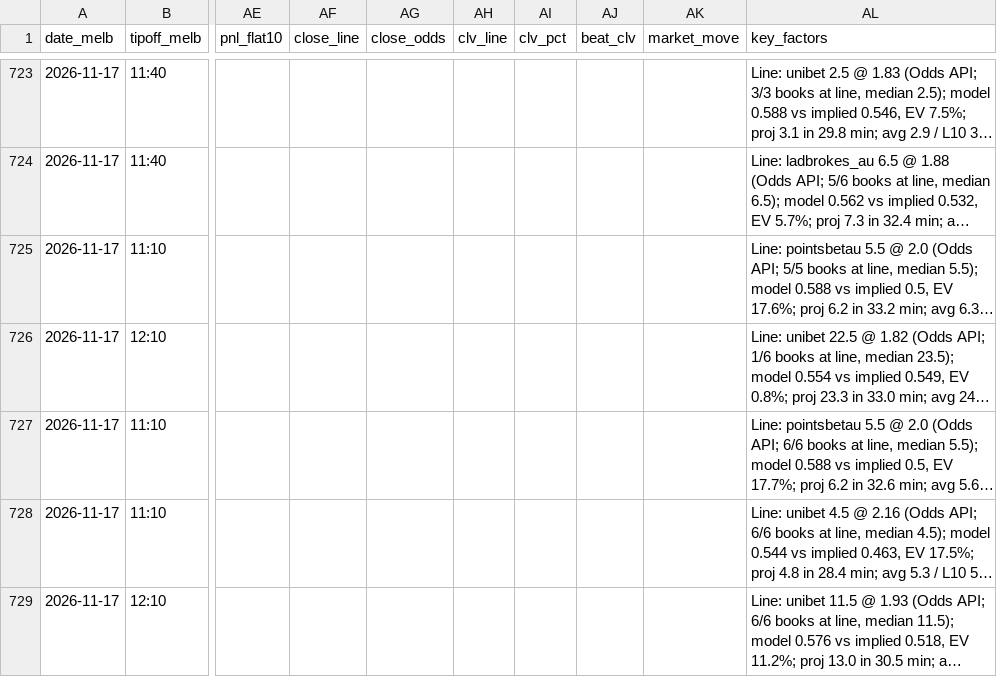
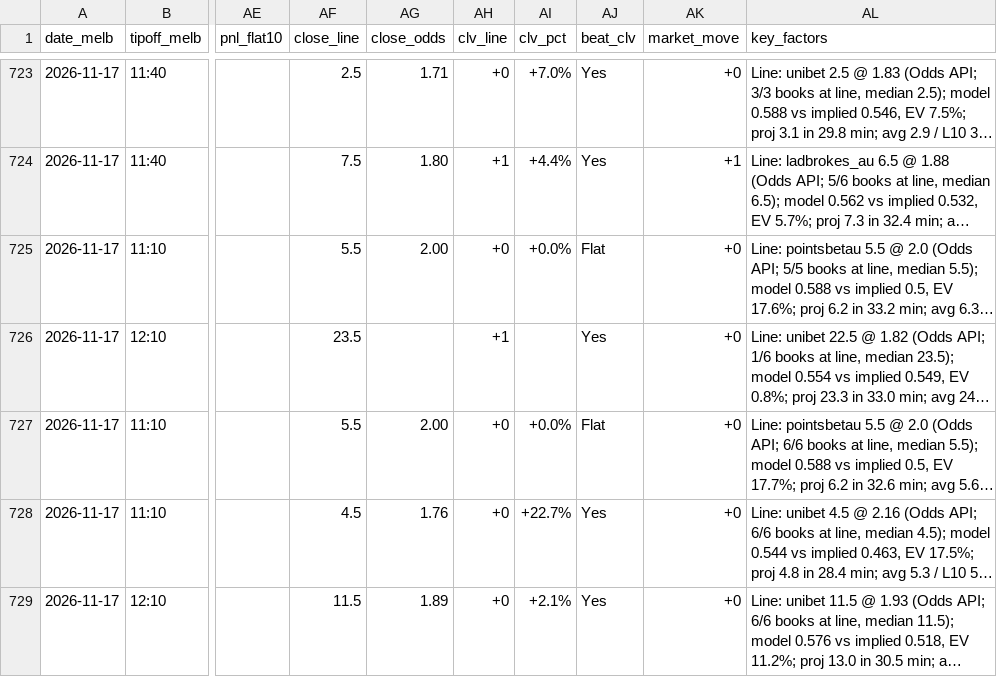
Before and after one commit to darcyedmiston/nba-odds, a CSV file: model/picks_log.csv, drawn as a sheet; only a part is shown, gaps mark what is left out; long unchanged cells end in …; the diff covers the shown part only; the diff names each change by its address in the sheet, - before the commit and + after, or states it on an @@ line.

```diff
--- a/model/picks_log.csv
+++ b/model/picks_log.csv
-AF723 (close_line): (empty)
+AF723 (close_line): 2.5
-AG723 (close_odds): (empty)
+AG723 (close_odds): 1.71
-AH723 (clv_line): (empty)
+AH723 (clv_line): +0
-AI723 (clv_pct): (empty)
+AI723 (clv_pct): +7.0%
-AJ723:AJ724 (beat_clv): (empty)
+AJ723:AJ724 (beat_clv): Yes
-AK723 (market_move): (empty)
+AK723 (market_move): +0
-AF724 (close_line): (empty)
+AF724 (close_line): 7.5
-AG724 (close_odds): (empty)
+AG724 (close_odds): 1.80
-AH724 (clv_line): (empty)
+AH724 (clv_line): +1
-AI724 (clv_pct): (empty)
+AI724 (clv_pct): +4.4%
-AK724 (market_move): (empty)
+AK724 (market_move): +1
-AF725 (close_line): (empty)
+AF725 (close_line): 5.5
-AG725 (close_odds): (empty)
+AG725 (close_odds): 2.00
-AH725 (clv_line): (empty)
+AH725 (clv_line): +0
-AI725 (clv_pct): (empty)
+AI725 (clv_pct): +0.0%
-AJ725 (beat_clv): (empty)
+AJ725 (beat_clv): Flat
-AK725:AK729 (market_move): (empty)
+AK725:AK729 (market_move): +0
-AF726 (close_line): (empty)
+AF726 (close_line): 23.5
-AH726 (clv_line): (empty)
+AH726 (clv_line): +1
-AJ726 (beat_clv): (empty)
+AJ726 (beat_clv): Yes
-AF727 (close_line): (empty)
+AF727 (close_line): 5.5
-AG727 (close_odds): (empty)
+AG727 (close_odds): 2.00
-AH727:AH729 (clv_line): (empty)
+AH727:AH729 (clv_line): +0
-AI727 (clv_pct): (empty)
+AI727 (clv_pct): +0.0%
-AJ727 (beat_clv): (empty)
+AJ727 (beat_clv): Flat
-AF728 (close_line): (empty)
+AF728 (close_line): 4.5
-AG728 (close_odds): (empty)
+AG728 (close_odds): 1.76
-AI728 (clv_pct): (empty)
+AI728 (clv_pct): +22.7%
-AJ728:AJ729 (beat_clv): (empty)
+AJ728:AJ729 (beat_clv): Yes
-AF729 (close_line): (empty)
+AF729 (close_line): 11.5
-AG729 (close_odds): (empty)
+AG729 (close_odds): 1.89
-AI729 (clv_pct): (empty)
+AI729 (clv_pct): +2.1%
```
Also changed, not shown: 141 edited cells elsewhere in this file, boxscores/latest.csv, 5 other files.
